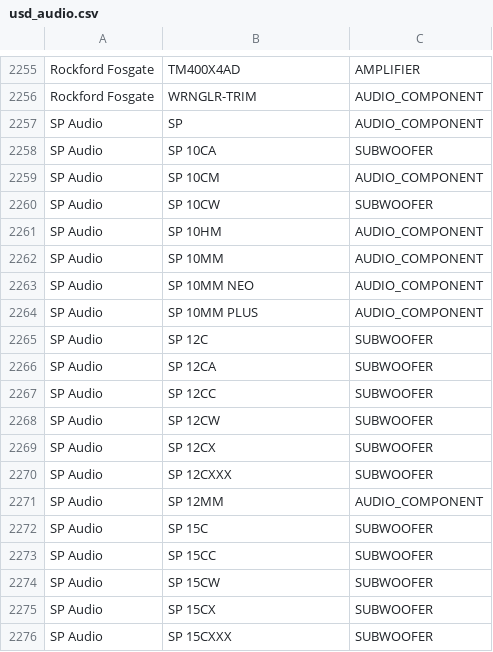
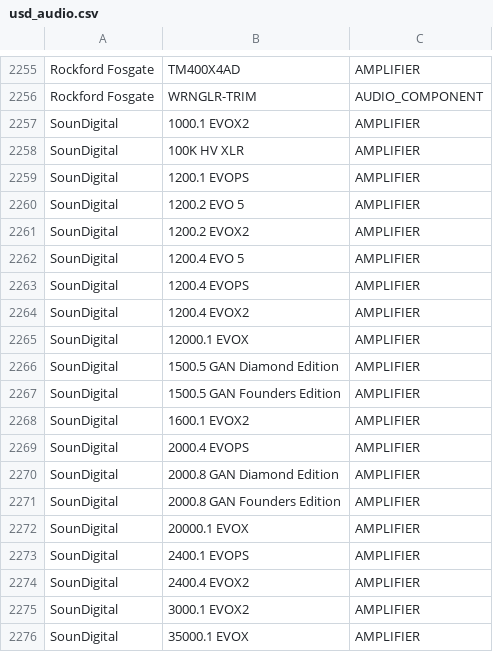
Before and after one commit to kolyagazha89/Usd-2.0, a CSV file: tools/catalogs/data/usd_audio.csv, drawn as a sheet; only a part is shown, gaps mark what is left out; the shorter side is filled out with more unchanged rows; the diff covers the shown part only.

Commit message:
data(catalog): add SounDigital and finalize 2952 normalized audio models

```diff
--- a/tools/catalogs/data/usd_audio.csv
+++ b/tools/catalogs/data/usd_audio.csv
@@ -2256 +2256,21 @@ Rockford Fosgate,TM400X4AD,AMPLIFIER
 Rockford Fosgate,WRNGLR-TRIM,AUDIO_COMPONENT
+SounDigital,1000.1 EVOX2,AMPLIFIER
+SounDigital,100K HV XLR,AMPLIFIER
+SounDigital,1200.1 EVOPS,AMPLIFIER
+SounDigital,1200.2 EVO 5,AMPLIFIER
+SounDigital,1200.2 EVOX2,AMPLIFIER
+SounDigital,1200.4 EVO 5,AMPLIFIER
+SounDigital,1200.4 EVOPS,AMPLIFIER
+SounDigital,1200.4 EVOX2,AMPLIFIER
+SounDigital,12000.1 EVOX,AMPLIFIER
+SounDigital,1500.5 GAN Diamond Edition,AMPLIFIER
+SounDigital,1500.5 GAN Founders Edition,AMPLIFIER
+SounDigital,1600.1 EVOX2,AMPLIFIER
+SounDigital,2000.4 EVOPS,AMPLIFIER
+SounDigital,2000.8 GAN Diamond Edition,AMPLIFIER
+SounDigital,2000.8 GAN Founders Edition,AMPLIFIER
+SounDigital,20000.1 EVOX,AMPLIFIER
+SounDigital,2400.1 EVOPS,AMPLIFIER
+SounDigital,2400.4 EVOX2,AMPLIFIER
+SounDigital,3000.1 EVOX2,AMPLIFIER
+SounDigital,35000.1 EVOX,AMPLIFIER
```
Also changed, not shown: 26 added rows elsewhere in this file.
